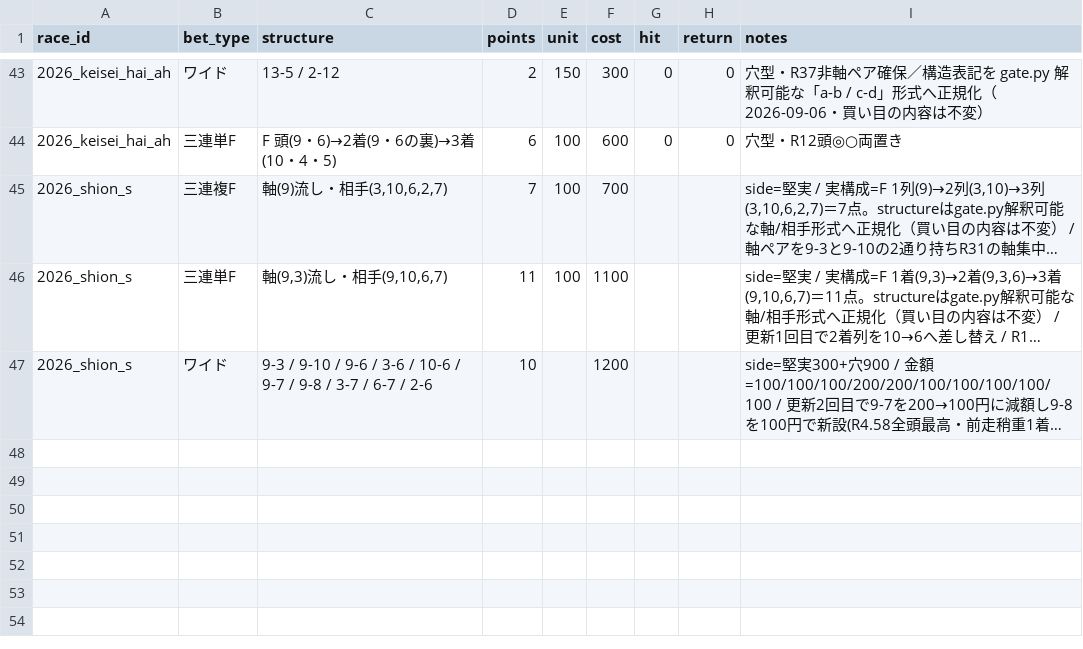
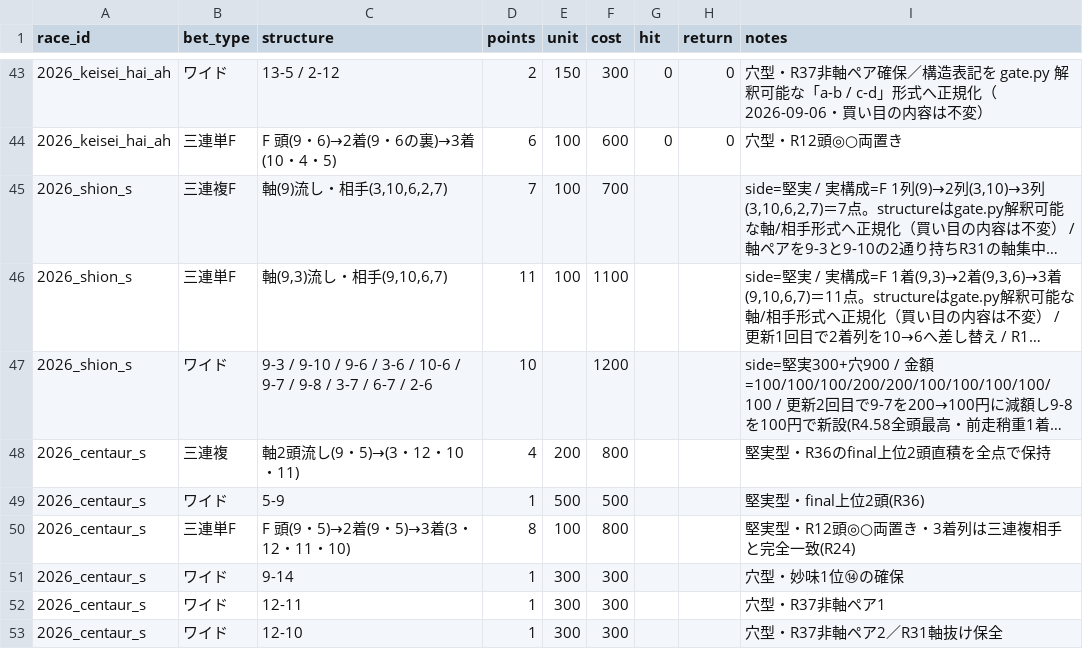
Before and after one commit to Atoyr/keiba, a CSV file: log/bets.csv, drawn as a sheet; only a part is shown, gaps mark what is left out; long unchanged cells end in …; the diff names each change by its address in the sheet, - before the commit and + after, or states it on an @@ line.

```diff
--- a/log/bets.csv
+++ b/log/bets.csv
+row 48: 2026_centaur_s | 三連複 | 軸2頭流し(9・5)→(3・12・10・11) | 4 | 200 | 800 |  |  | 堅実型・R36のfinal上位2頭直積を全点で保持
+row 49: 2026_centaur_s | ワイド | 5-9 | 1 | 500 | 500 |  |  | 堅実型・final上位2頭(R36)
+row 50: 2026_centaur_s | 三連単F | F 頭(9・5)→2着(9・5)→3着(3・12・11・10) | 8 | 100 | 800 |  |  | 堅実型・R12頭◎○両置き・3着列は三連複相手と完全一致(R24)
+row 51: 2026_centaur_s | ワイド | 9-14 | 1 | 300 | 300 |  |  | 穴型・妙味1位⑭の確保
+row 52: 2026_centaur_s | ワイド | 12-11 | 1 | 300 | 300 |  |  | 穴型・R37非軸ペア1
+row 53: 2026_centaur_s | ワイド | 12-10 | 1 | 300 | 300 |  |  | 穴型・R37非軸ペア2／R31軸抜け保全
```
Also changed, not shown: log/races.csv, 2 other files.
